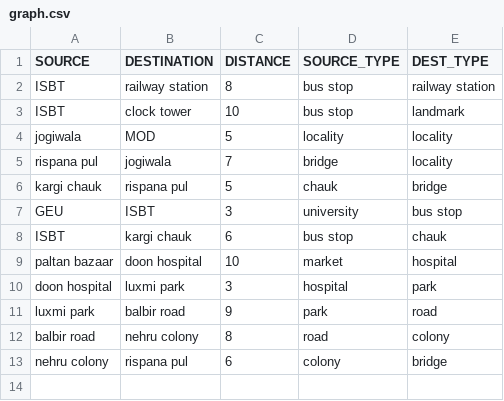
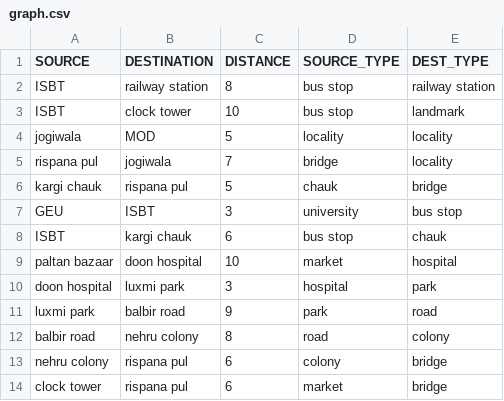
Before and after one commit to Sonakshijo/route-optimizer-c, a CSV file: graph.csv, drawn as a sheet; the diff names each change by its address in the sheet, - before the commit and + after, or states it on an @@ line.

Commit message:
Update graph.csv

```diff
--- a/graph.csv
+++ b/graph.csv
+row 14: clock tower | rispana pul | 6 | market | bridge
```
